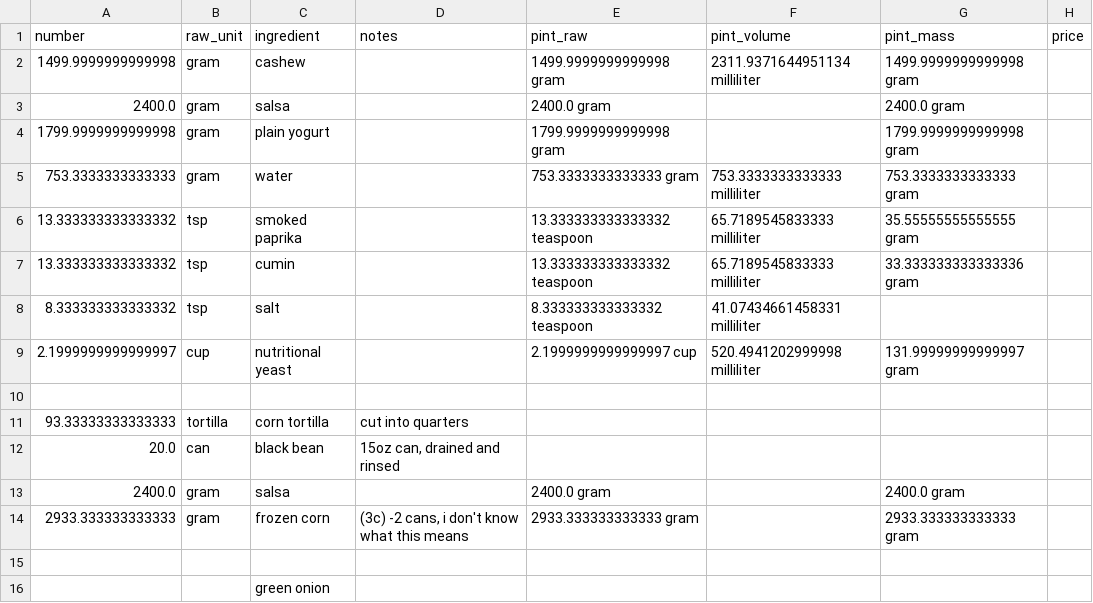
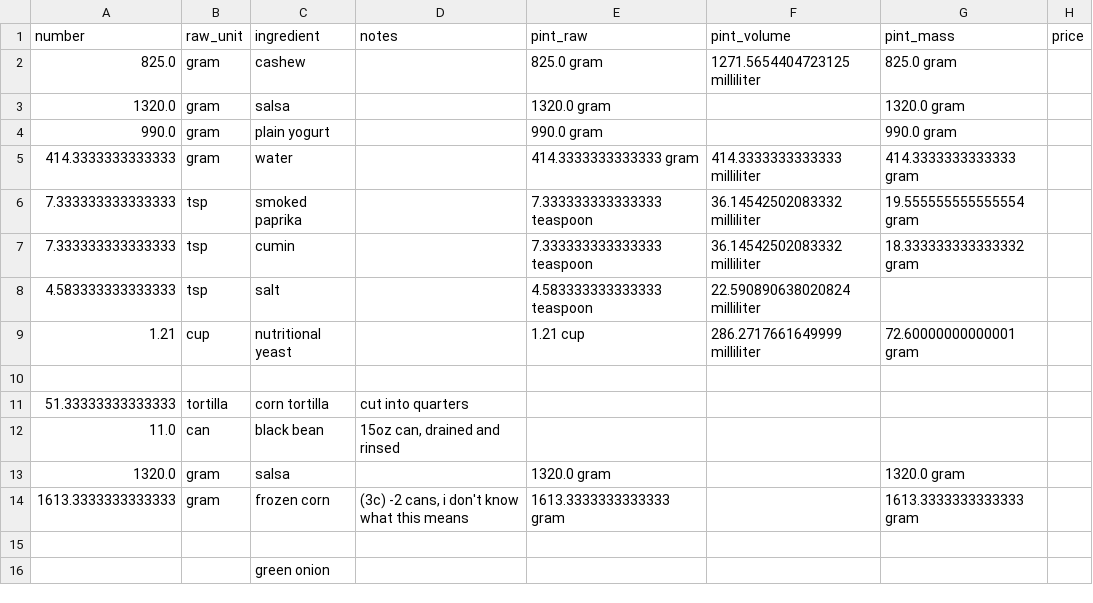
Before and after one commit to Lukas-Schillinger/Vegetation-Recipe-Conversion, a CSV file: working_recipes/Mexican Enchilada Casserole(working).csv, drawn as a sheet.

```diff
--- a/working_recipes/Mexican Enchilada Casserole(working).csv
+++ b/working_recipes/Mexican Enchilada Casserole(working).csv
@@ -1,15 +1,15 @@
 number,raw_unit,ingredient,notes,pint_raw,pint_volume,pint_mass,price
-1499.9999999999998,gram,cashew,,1499.9999999999998 gram,2311.9371644951134 milliliter,1499.9999999999998 gram,
-2400.0,gram,salsa,,2400.0 gram,,2400.0 gram,
-1799.9999999999998,gram,plain yogurt,,1799.9999999999998 gram,,1799.9999999999998 gram,
-753.3333333333333,gram,water,,753.3333333333333 gram,753.3333333333333 milliliter,753.3333333333333 gram,
-13.333333333333332,tsp,smoked paprika,,13.333333333333332 teaspoon,65.7189545833333 milliliter,35.55555555555555 gram,
-13.333333333333332,tsp,cumin,,13.333333333333332 teaspoon,65.7189545833333 milliliter,33.333333333333336 gram,
-8.333333333333332,tsp,salt,,8.333333333333332 teaspoon,41.07434661458331 milliliter,,
-2.1999999999999997,cup,nutritional yeast,,2.1999999999999997 cup,520.4941202999998 milliliter,131.99999999999997 gram,
+825.0,gram,cashew,,825.0 gram,1271.5654404723125 milliliter,825.0 gram,
+1320.0,gram,salsa,,1320.0 gram,,1320.0 gram,
+990.0,gram,plain yogurt,,990.0 gram,,990.0 gram,
+414.3333333333333,gram,water,,414.3333333333333 gram,414.3333333333333 milliliter,414.3333333333333 gram,
+7.333333333333333,tsp,smoked paprika,,7.333333333333333 teaspoon,36.14542502083332 milliliter,19.555555555555554 gram,
+7.333333333333333,tsp,cumin,,7.333333333333333 teaspoon,36.14542502083332 milliliter,18.333333333333332 gram,
+4.583333333333333,tsp,salt,,4.583333333333333 teaspoon,22.590890638020824 milliliter,,
+1.21,cup,nutritional yeast,,1.21 cup,286.2717661649999 milliliter,72.60000000000001 gram,
 ,,,,,,,
-93.33333333333333,tortilla,corn tortilla,cut into quarters,,,,
-20.0,can,black bean,"15oz can, drained and rinsed",,,,
-2400.0,gram,salsa,,2400.0 gram,,2400.0 gram,
-2933.333333333333,gram,frozen corn,"(3c) -2 cans, i don't know what this means",2933.333333333333 gram,,2933.333333333333 gram,
+51.33333333333333,tortilla,corn tortilla,cut into quarters,,,,
+11.0,can,black bean,"15oz can, drained and rinsed",,,,
+1320.0,gram,salsa,,1320.0 gram,,1320.0 gram,
+1613.3333333333333,gram,frozen corn,"(3c) -2 cans, i don't know what this means",1613.3333333333333 gram,,1613.3333333333333 gram,
 ,,,,,,,
```
Also changed, not shown: normalized_recipes/1 Feb 2021/Big Matt Salad (normalized).csv, normalized_recipes/1 March 2021/Chimi Bowl Base (normalized).csv, 10 other files.
